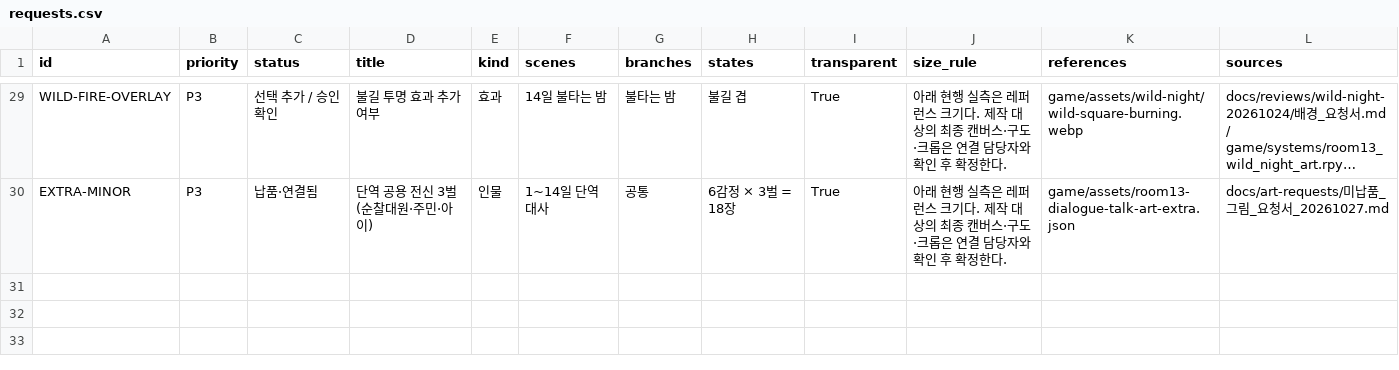
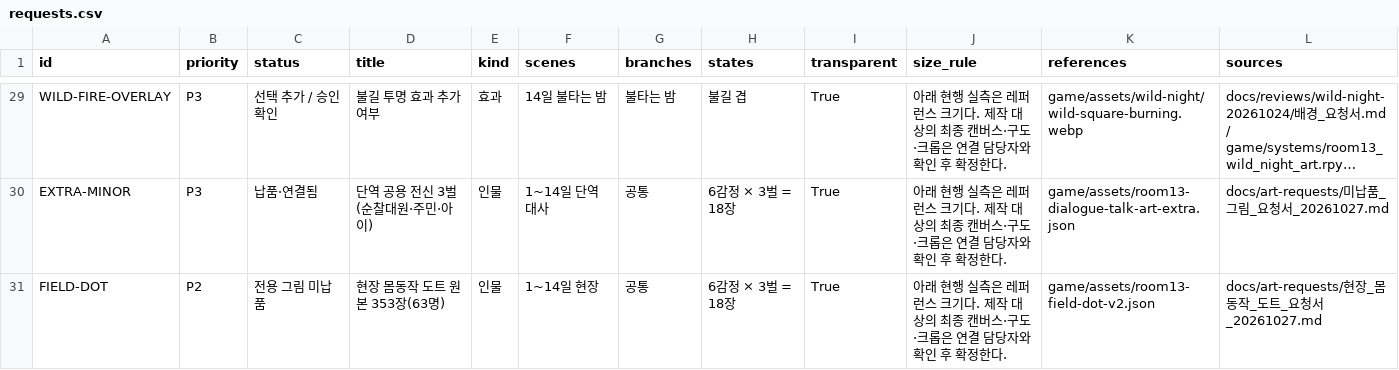
Before and after one commit to kkhkkh20-bit/daaegame, a CSV file: experiments/renpy-ch1/docs/art-requests/requests.csv, drawn as a sheet; only a part is shown, gaps mark what is left out; long unchanged cells end in …; rows hold the shown columns only; the diff names each change by its address in the sheet, - before the commit and + after, or states it on an @@ line.

```diff
--- a/experiments/renpy-ch1/docs/art-requests/requests.csv
+++ b/experiments/renpy-ch1/docs/art-requests/requests.csv
+row 31: FIELD-DOT | P2 | 전용 그림 미납품 | 현장 몸동작 도트 원본 353장(63명) | 인물 | 1~14일 현장 | 공통 | 6감정 × 3벌 = 18장 | True | 아래 현행 실측은 레퍼런스 크기다. 제작 대상의 최종 캔버스·구도·크롭은 연결 담당자와 확인 후 확정한다. | game/assets/room13-field-dot-v2.json | docs/art-requests/현장_몸동작_도트_요청서_20261027.md
```
Also changed, not shown: 4 other files.
